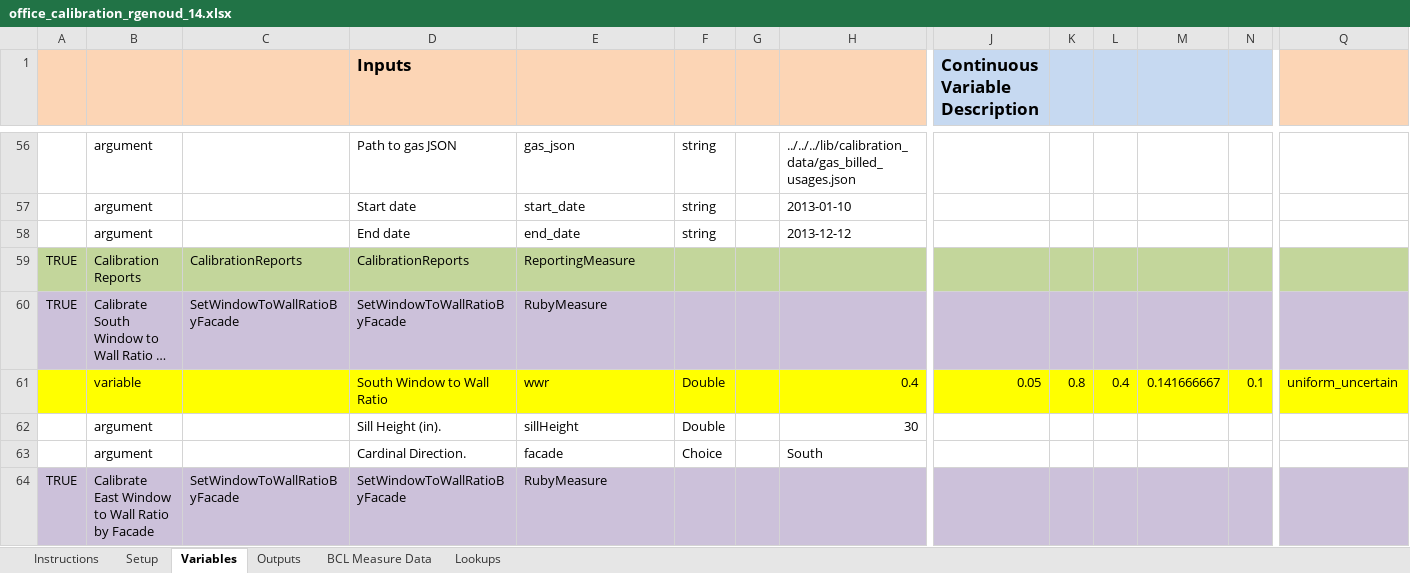
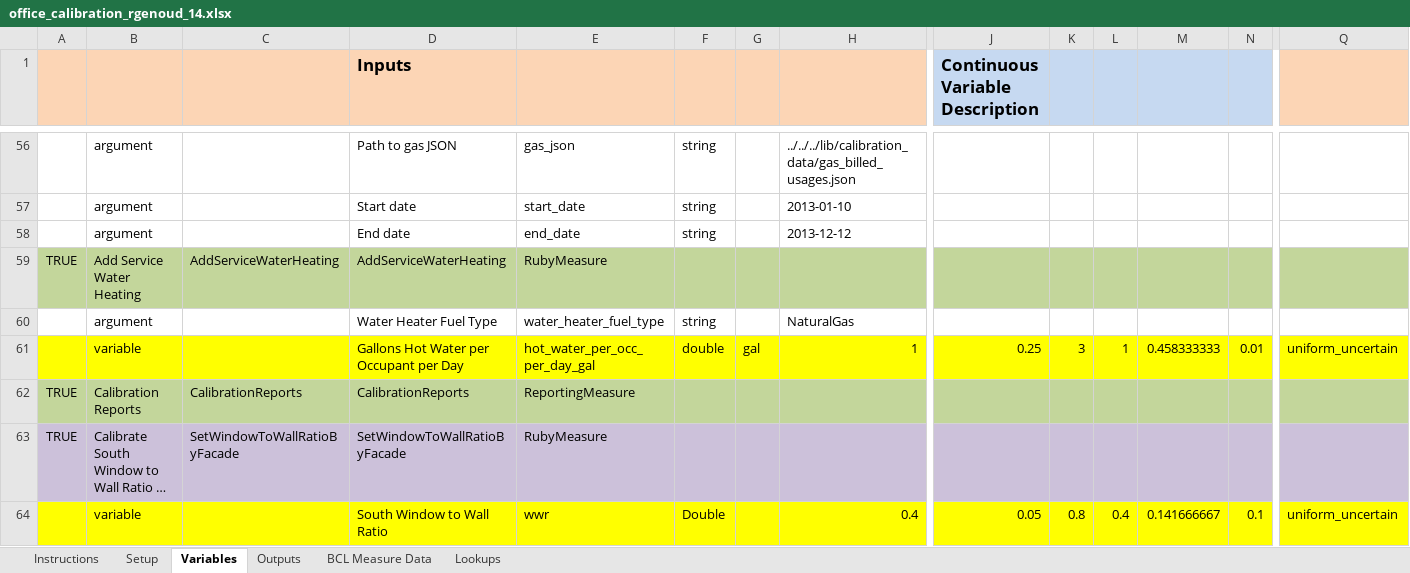
Before and after one commit to NREL/OpenStudio-analysis-spreadsheet, an Excel workbook: projects/office_calibration_rgenoud_14.xlsx, sheet Variables, drawn as a sheet; only a part is shown, gaps mark what is left out; the shorter side is filled out with more unchanged rows; long unchanged cells end in …; values as stored, in another font and other column widths than the file's, no borders; rows hold the shown columns only; the diff names each change by its address in the sheet, - before the commit and + after, or states it on an @@ line.

Commit message:
Adding SWH measure to all spreadsheets
It is in model 0 but also used as calibration.

```diff
--- a/projects/office_calibration_rgenoud_14.xlsx (sheet Variables)
+++ b/projects/office_calibration_rgenoud_14.xlsx (sheet Variables)
+row 59: TRUE | Add Service Water Heating | AddServiceWaterHeating | AddServiceWaterHeating | RubyMeasure
+row 60:  | argument |  | Water Heater Fuel Type | water_heater_fuel_type | string |  | NaturalGas
+row 61:  | variable |  | Gallons Hot Water per Occupant per Day | hot_water_per_occ_per_day_gal | double | gal | 1 | 0.25 | 3 | 1 | 0.458333333 | 0.01 | uniform_uncertain
```
Also changed, not shown: projects/office_calibration.xlsx, projects/office_calibration_14.xlsx, 5 other files.
